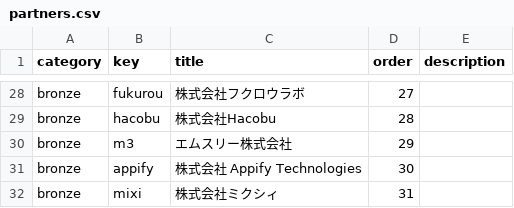
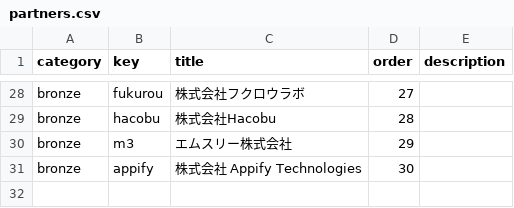
Before and after one commit to GoCon/2022spring, a CSV file: raw_data/partners.csv, drawn as a sheet; only a part is shown, gaps mark what is left out; the diff names each change by its address in the sheet, - before the commit and + after, or states it on an @@ line.

Commit message:
Revert "partner: add mixi logo"

```diff
--- a/raw_data/partners.csv
+++ b/raw_data/partners.csv
-row 32: bronze | mixi | 株式会社ミクシィ | 31
```
Also changed, not shown: 2 other files.
